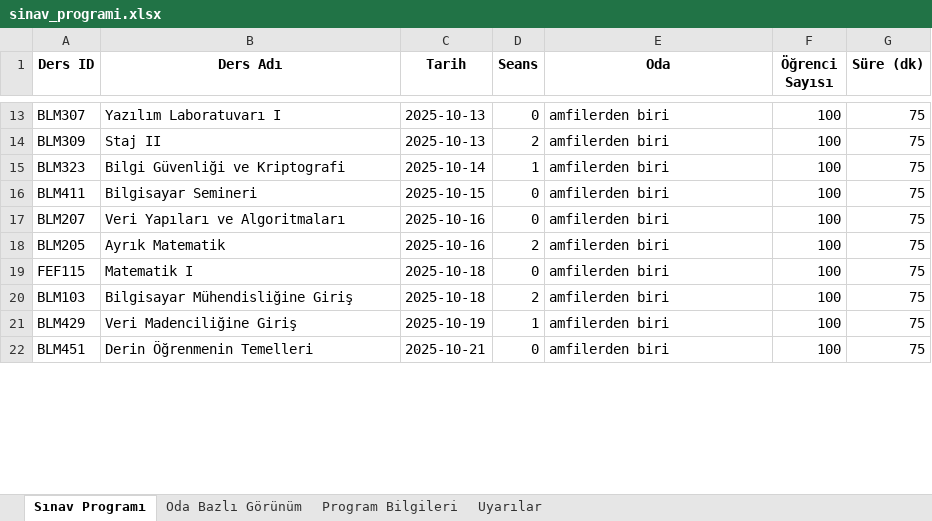
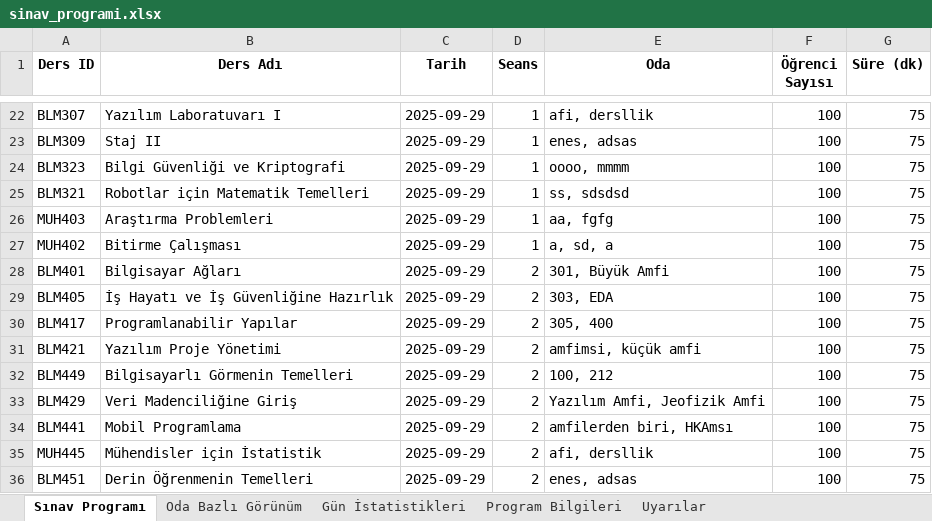
Before and after one commit to EnesDemir143/Yaz_lab_1, an Excel workbook: sinav_programi.xlsx, sheet Sınav Programı, drawn as a sheet; only a part is shown, gaps mark what is left out; values as stored, in another font and other column widths than the file's, no borders; removed rows and columns are numbered as before the commit, all else as after; the diff covers the shown part only; the diff names each change by its address in the sheet, - before the commit and + after, or states it on an @@ line.

Commit message:
Aynı gün ve saatte sınav yapılıyor.Ama buna ekstra genişleme kuralları eklenicek.

```diff
--- a/sinav_programi.xlsx (sheet Sınav Programı)
+++ b/sinav_programi.xlsx (sheet Sınav Programı)
+sheet tab: Gün İstatistikleri
-C22:C23 (Tarih): 2025-10-13
+C22:C23 (Tarih): 2025-09-29
-D22 (Seans): 0
+D22 (Seans): 1
-E22 (Oda): amfilerden biri
+E22 (Oda): afi, dersllik
-D23 (Seans): 2
+D23 (Seans): 1
-E23 (Oda): amfilerden biri
+E23 (Oda): enes, adsas
-C24 (Tarih): 2025-10-14
+C24 (Tarih): 2025-09-29
-E24 (Oda): amfilerden biri
+E24 (Oda): oooo, mmmm
-row 16: BLM411 | Bilgisayar Semineri | 2025-10-15 | 0 | amfilerden biri | 100 | 75
-row 17: BLM207 | Veri Yapıları ve Algoritmaları | 2025-10-16 | 0 | amfilerden biri | 100 | 75
+row 25: BLM321 | Robotlar için Matematik Temelleri | 2025-09-29 | 1 | ss, sdsdsd | 100 | 75
+row 26: MUH403 | Araştırma Problemleri | 2025-09-29 | 1 | aa, fgfg | 100 | 75
+row 27: MUH402 | Bitirme Çalışması | 2025-09-29 | 1 | a, sd, a | 100 | 75
+row 28: BLM401 | Bilgisayar Ağları | 2025-09-29 | 2 | 301, Büyük Amfi | 100 | 75
-A29 (Ders ID): BLM205
+A29 (Ders ID): BLM405
-B29 (Ders Adı): Ayrık Matematik
+B29 (Ders Adı): İş Hayatı ve İş Güvenliğine Hazırlık
-C29 (Tarih): 2025-10-16
+C29 (Tarih): 2025-09-29
-E29 (Oda): amfilerden biri
+E29 (Oda): 303, EDA
-row 19: FEF115 | Matematik I | 2025-10-18 | 0 | amfilerden biri | 100 | 75
+row 30: BLM417 | Programlanabilir Yapılar | 2025-09-29 | 2 | 305, 400 | 100 | 75
-A31 (Ders ID): BLM103
+A31 (Ders ID): BLM421
-B31 (Ders Adı): Bilgisayar Mühendisliğine Giriş
+B31 (Ders Adı): Yazılım Proje Yönetimi
-C31 (Tarih): 2025-10-18
+C31 (Tarih): 2025-09-29
-E31 (Oda): amfilerden biri
+E31 (Oda): amfimsi, küçük amfi
+row 32: BLM449 | Bilgisayarlı Görmenin Temelleri | 2025-09-29 | 2 | 100, 212 | 100 | 75
-C33 (Tarih): 2025-10-19
+C33 (Tarih): 2025-09-29
-D33 (Seans): 1
+D33 (Seans): 2
-E33 (Oda): amfilerden biri
+E33 (Oda): Yazılım Amfi, Jeofizik Amfi
+row 34: BLM441 | Mobil Programlama | 2025-09-29 | 2 | amfilerden biri, HKAmsı | 100 | 75
+row 35: MUH445 | Mühendisler için İstatistik | 2025-09-29 | 2 | afi, dersllik | 100 | 75
-C36 (Tarih): 2025-10-21
+C36 (Tarih): 2025-09-29
-D36 (Seans): 0
+D36 (Seans): 2
-E36 (Oda): amfilerden biri
+E36 (Oda): enes, adsas
```
Also changed, not shown: 18 added rows, 6 removed rows and 17 edited cells elsewhere in this sheet, sheet Oda Bazlı Görünüm, sheet Program Bilgileri, 1 other file.
